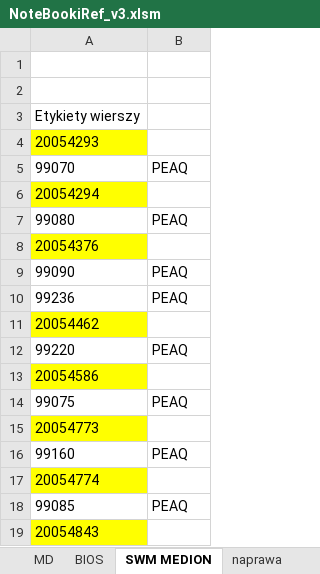
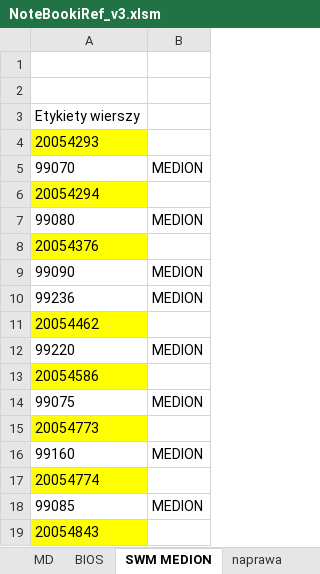
Before and after one commit to Duch003/Retriever4, an Excel workbook: Retriever4/bin/Debug/NoteBookiRef_v3.xlsm, sheet SWM MEDION, drawn as a sheet; only a part is shown; values as stored, in another font and other column widths than the file's, no borders; conditional formats not drawn; the diff covers the shown part only; the diff names each change by its address in the sheet, - before the commit and + after, or states it on an @@ line.

```diff
--- a/Retriever4/bin/Debug/NoteBookiRef_v3.xlsm (sheet SWM MEDION)
+++ b/Retriever4/bin/Debug/NoteBookiRef_v3.xlsm (sheet SWM MEDION)
-B5: PEAQ
+B5: MEDION
-B7: PEAQ
+B7: MEDION
-B9:B10: PEAQ
+B9:B10: MEDION
-B12: PEAQ
+B12: MEDION
-B14: PEAQ
+B14: MEDION
-B16: PEAQ
+B16: MEDION
-B18: PEAQ
+B18: MEDION
```
Also changed, not shown: 22 added rows, 2 removed rows and 506 edited cells elsewhere in this sheet, sheet MD, sheet MODEL, sheet BIOS, formulas that keep their value, 19 other files.
